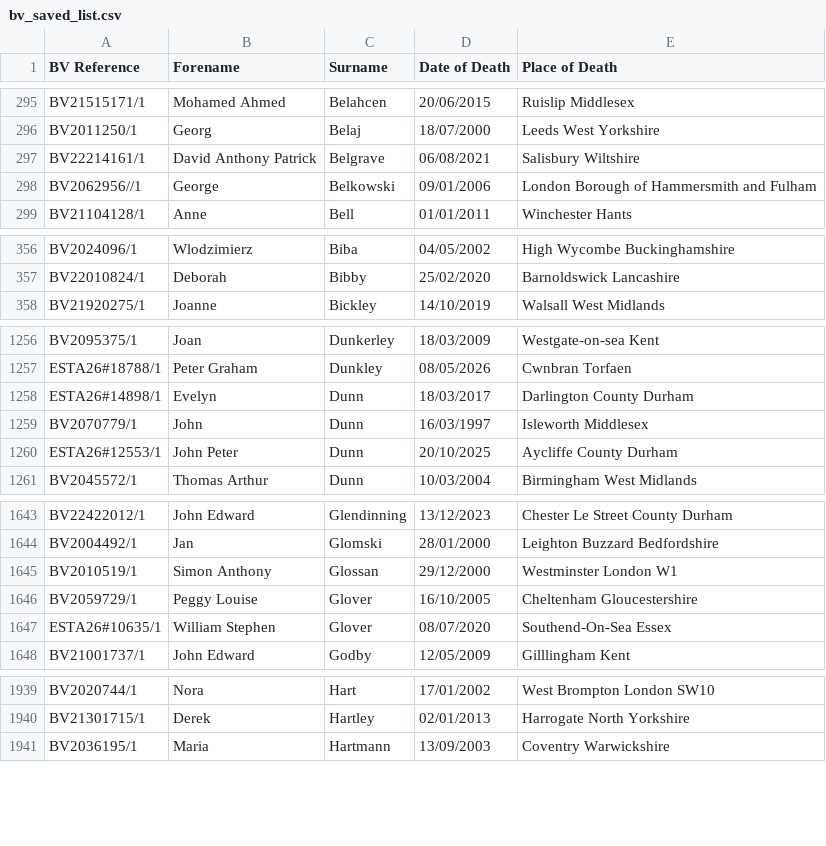
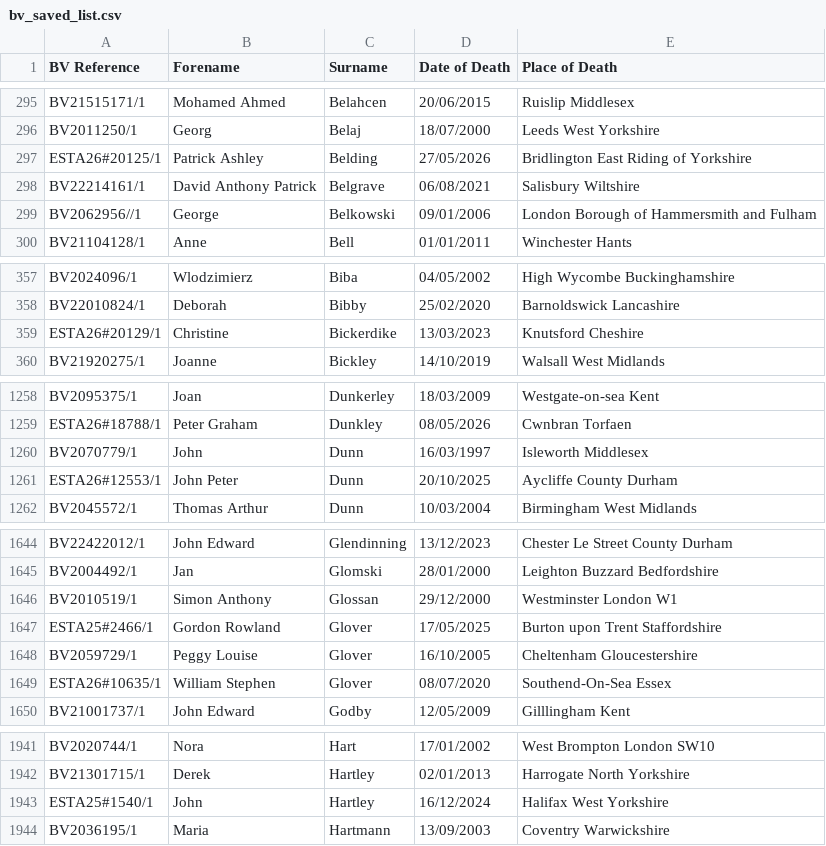
Before and after one commit to FWLPython/bv-moniter, a CSV file: bv_saved_list.csv, drawn as a sheet; only a part is shown, gaps mark what is left out; the diff covers the shown part only.

Commit message:
Update BV saved list [skip ci]

```diff
--- a/bv_saved_list.csv
+++ b/bv_saved_list.csv
@@ -296,2 +296,3 @@ BV21515171/1,Mohamed Ahmed,Belahcen,20/06/2015,Ruislip  Middlesex
 BV2011250/1,Georg,Belaj,18/07/2000,Leeds  West Yorkshire
+ESTA26#20125/1,Patrick Ashley,Belding,27/05/2026,Bridlington  East Riding of Yorkshire
 BV22214161/1,David Anthony Patrick,Belgrave,06/08/2021,Salisbury  Wiltshire
@@ -357,2 +358,3 @@ BV2024096/1,Wlodzimierz,Biba,04/05/2002,High Wycombe  Buckinghamshire
 BV22010824/1,Deborah,Bibby,25/02/2020,Barnoldswick  Lancashire
+ESTA26#20129/1,Christine,Bickerdike,13/03/2023,Knutsford  Cheshire
 BV21920275/1,Joanne,Bickley,14/10/2019,Walsall  West Midlands
@@ -1257,3 +1259,2 @@ BV2095375/1,Joan,Dunkerley,18/03/2009,Westgate-on-sea  Kent
 ESTA26#18788/1,Peter Graham,Dunkley,08/05/2026,Cwnbran  Torfaen
-ESTA26#14898/1,Evelyn,Dunn,18/03/2017,Darlington  County Durham
 BV2070779/1,John,Dunn,16/03/1997,Isleworth  Middlesex
@@ -1645,2 +1646,3 @@ BV2004492/1,Jan,Glomski,28/01/2000,Leighton Buzzard  Bedfordshire
 BV2010519/1,Simon Anthony,Glossan,29/12/2000,Westminster  London W1
+ESTA25#2466/1,Gordon Rowland,Glover,17/05/2025,Burton upon Trent  Staffordshire
 BV2059729/1,Peggy Louise,Glover,16/10/2005,Cheltenham  Gloucestershire
@@ -1940,2 +1942,3 @@ BV2020744/1,Nora,Hart,17/01/2002,West Brompton  London  SW10
 BV21301715/1,Derek,Hartley,02/01/2013,Harrogate  North Yorkshire
+ESTA25#1540/1,John,Hartley,16/12/2024,Halifax  West Yorkshire
 BV2036195/1,Maria,Hartmann,13/09/2003,Coventry Warwickshire
```
Also changed, not shown: 5 added rows and 5 removed rows elsewhere in this file, 1 other file.
